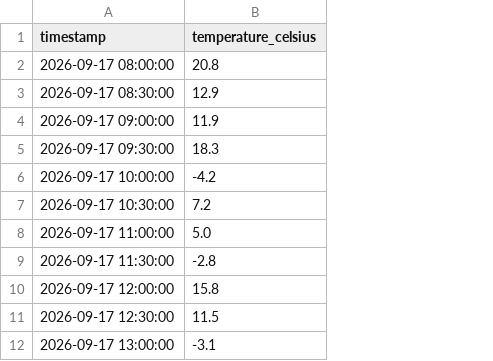
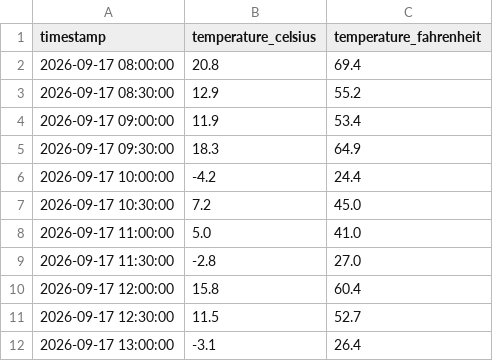
Before and after one commit to zdjordje123/e89, a CSV file: temperature_measurements.csv, drawn as a sheet; the diff names each change by its address in the sheet, - before the commit and + after, or states it on an @@ line.

```diff
--- a/temperature_measurements.csv
+++ b/temperature_measurements.csv
+column C (temperature_fahrenheit), rows 2-12: 69.4 | 55.2 | 53.4 | 64.9 | 24.4 | 45.0 | 41.0 | 27.0 | 60.4 | 52.7 | 26.4
```
